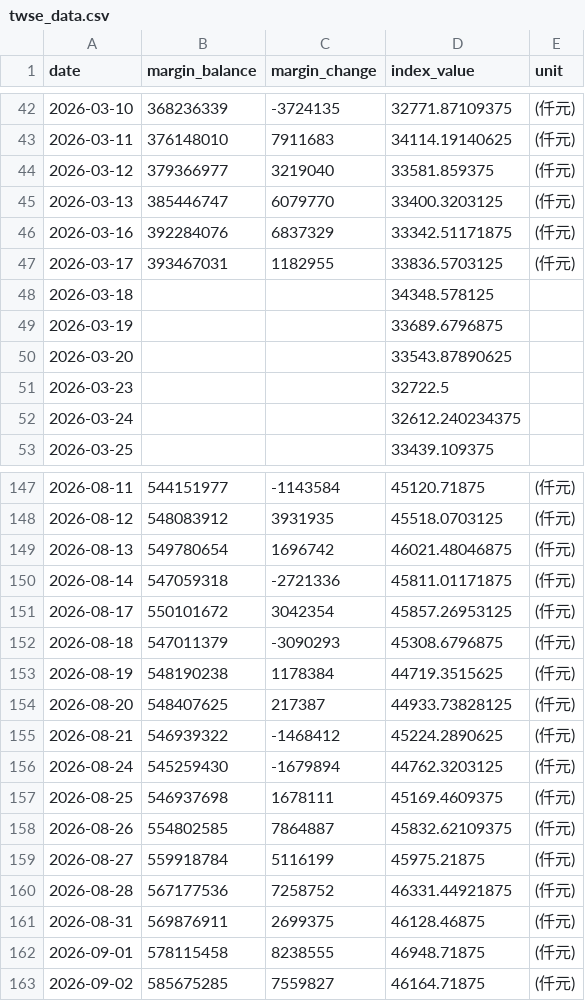
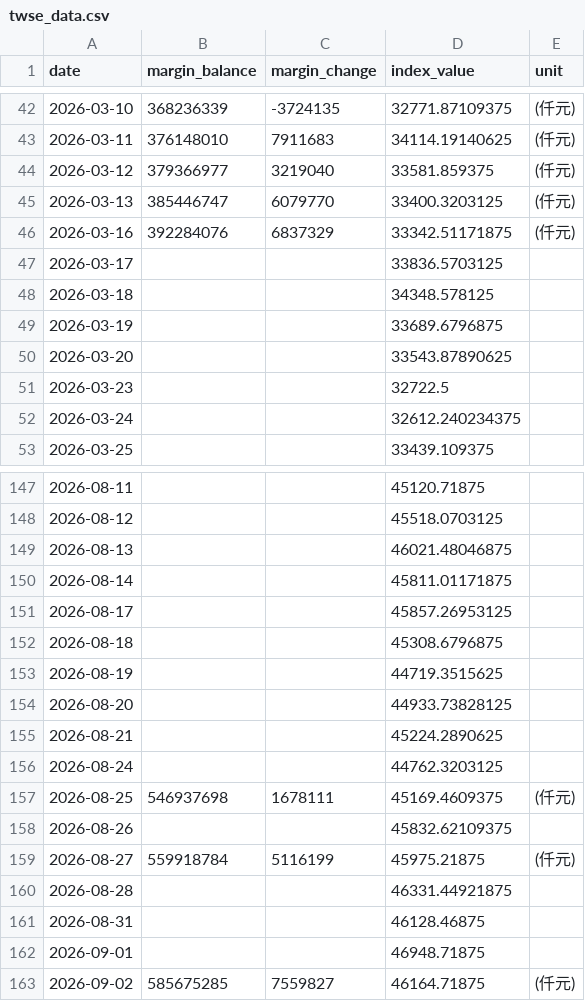
Before and after one commit to shane17258-cmyk/stock-margin-vs-index, a CSV file: twse_data.csv, drawn as a sheet; only a part is shown, gaps mark what is left out; the diff covers the shown part only.

```diff
--- a/twse_data.csv
+++ b/twse_data.csv
@@ -46,3 +46,3 @@ date,margin_balance,margin_change,index_value,unit
 2026-03-16,392284076,6837329,33342.51171875,(仟元)
-2026-03-17,393467031,1182955,33836.5703125,(仟元)
+2026-03-17,,,33836.5703125,
 2026-03-18,,,34348.578125,
@@ -147,17 +147,17 @@ date,margin_balance,margin_change,index_value,unit
-2026-08-11,544151977,-1143584,45120.71875,(仟元)
-2026-08-12,548083912,3931935,45518.0703125,(仟元)
-2026-08-13,549780654,1696742,46021.48046875,(仟元)
-2026-08-14,547059318,-2721336,45811.01171875,(仟元)
-2026-08-17,550101672,3042354,45857.26953125,(仟元)
-2026-08-18,547011379,-3090293,45308.6796875,(仟元)
-2026-08-19,548190238,1178384,44719.3515625,(仟元)
-2026-08-20,548407625,217387,44933.73828125,(仟元)
-2026-08-21,546939322,-1468412,45224.2890625,(仟元)
-2026-08-24,545259430,-1679894,44762.3203125,(仟元)
+2026-08-11,,,45120.71875,
+2026-08-12,,,45518.0703125,
+2026-08-13,,,46021.48046875,
+2026-08-14,,,45811.01171875,
+2026-08-17,,,45857.26953125,
+2026-08-18,,,45308.6796875,
+2026-08-19,,,44719.3515625,
+2026-08-20,,,44933.73828125,
+2026-08-21,,,45224.2890625,
+2026-08-24,,,44762.3203125,
 2026-08-25,546937698,1678111,45169.4609375,(仟元)
-2026-08-26,554802585,7864887,45832.62109375,(仟元)
+2026-08-26,,,45832.62109375,
 2026-08-27,559918784,5116199,45975.21875,(仟元)
-2026-08-28,567177536,7258752,46331.44921875,(仟元)
-2026-08-31,569876911,2699375,46128.46875,(仟元)
-2026-09-01,578115458,8238555,46948.71875,(仟元)
+2026-08-28,,,46331.44921875,
+2026-08-31,,,46128.46875,
+2026-09-01,,,46948.71875,
 2026-09-02,585675285,7559827,46164.71875,(仟元)
```
Also changed, not shown: 48 edited cells elsewhere in this file, 2 other files.
